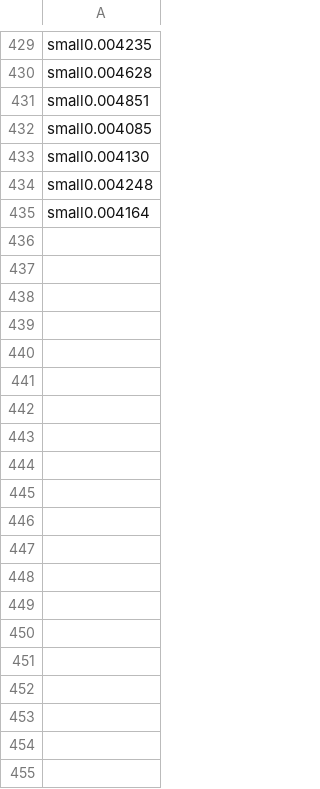
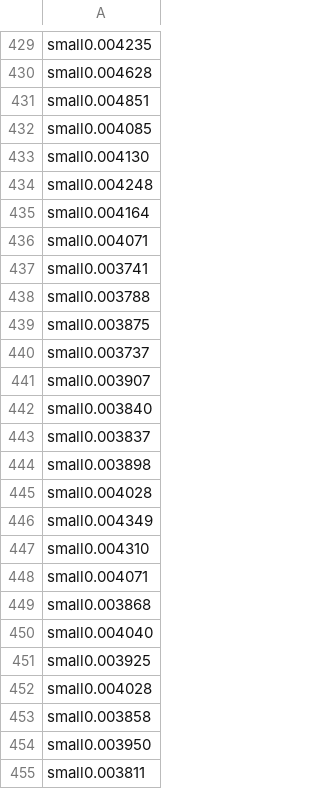
Before and after one commit to DonalHowe/FYP_Pathfinding, a CSV file: code/fyp/fyp/djkstrasSmall.csv, drawn as a sheet; only a part is shown, gaps mark what is left out; the diff covers the shown part only.

```diff
--- a/code/fyp/fyp/djkstrasSmall.csv
+++ b/code/fyp/fyp/djkstrasSmall.csv
@@ -435 +435,21 @@ small0.004248
 small0.004164
+small0.004071
+small0.003741
+small0.003788
+small0.003875
+small0.003737
+small0.003907
+small0.003840
+small0.003837
+small0.003898
+small0.004028
+small0.004349
+small0.004310
+small0.004071
+small0.003868
+small0.004040
+small0.003925
+small0.004028
+small0.003858
+small0.003950
+small0.003811
```
Also changed, not shown: 175 added rows elsewhere in this file, code/fyp/fyp/AstarTime.csv, 7 other files.
